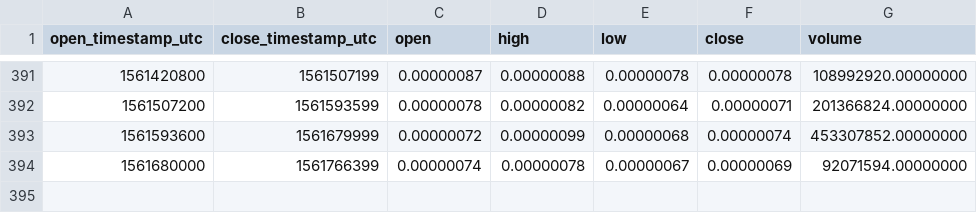
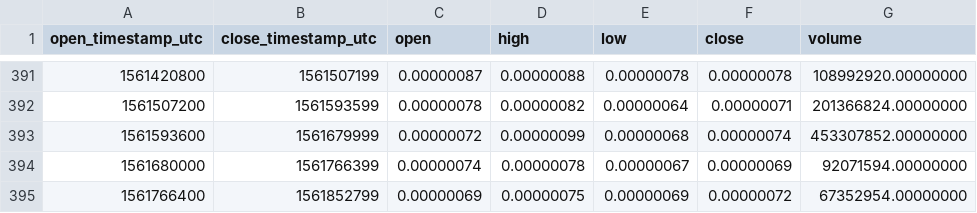
Before and after one commit to cryptobigbro/binance-IOTXBTC, a CSV file: binance-IOTXBTC-1d.csv, drawn as a sheet; only a part is shown, gaps mark what is left out.

```diff
--- a/binance-IOTXBTC-1d.csv
+++ b/binance-IOTXBTC-1d.csv
@@ -394 +394,2 @@ open_timestamp_utc,close_timestamp_utc,open,high,low,close,volume
 1561680000,1561766399,0.00000074,0.00000078,0.00000067,0.00000069,92071594.00000000
+1561766400,1561852799,0.00000069,0.00000075,0.00000069,0.00000072,67352954.00000000
```
Also changed, not shown: binance-IOTXBTC-1h.csv.
